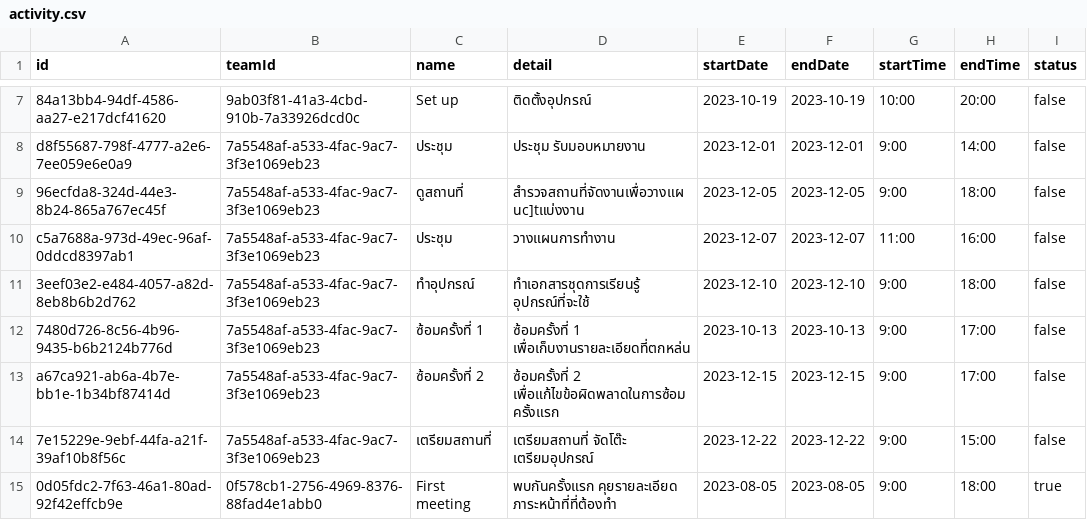
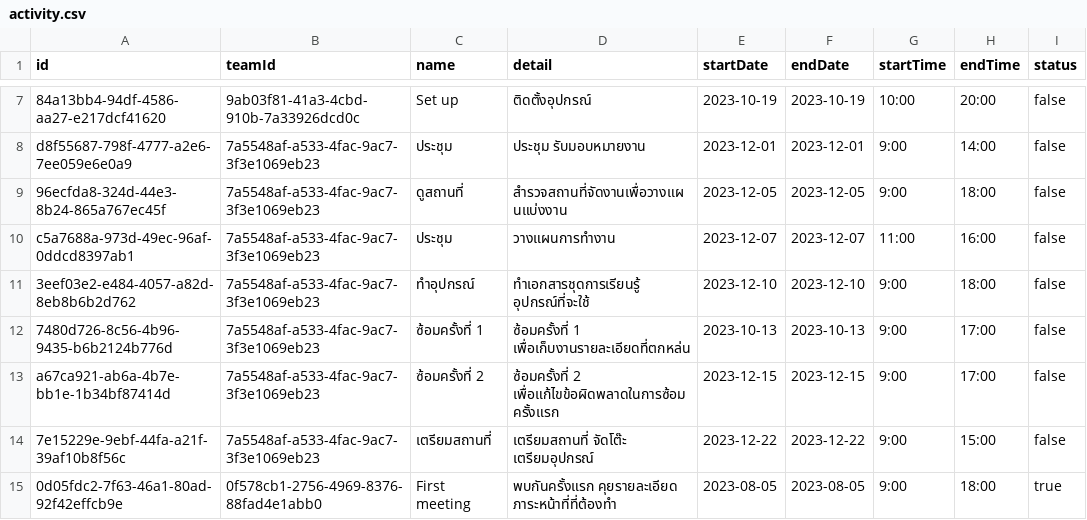
Before and after one commit to prokittikun/CS211-Event-Hub, a CSV file: data/team/activity.csv, drawn as a sheet; only a part is shown, gaps mark what is left out; the diff names each change by its address in the sheet, - before the commit and + after, or states it on an @@ line.

Commit message:
Add: mock up data, delete unused file+method

```diff
--- a/data/team/activity.csv
+++ b/data/team/activity.csv
-D9 (detail): สำรวจสถานที่จัดงานเพื่อวางแผนc]tแบ่งงาน
+D9 (detail): สำรวจสถานที่จัดงานเพื่อวางแผนแบ่งงาน
```
Also changed, not shown: data/user.csv, 10 other files.
